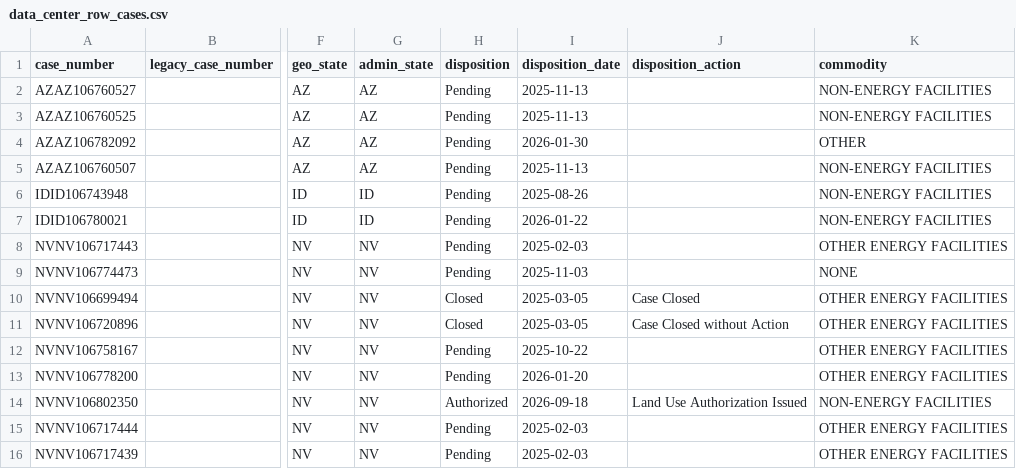
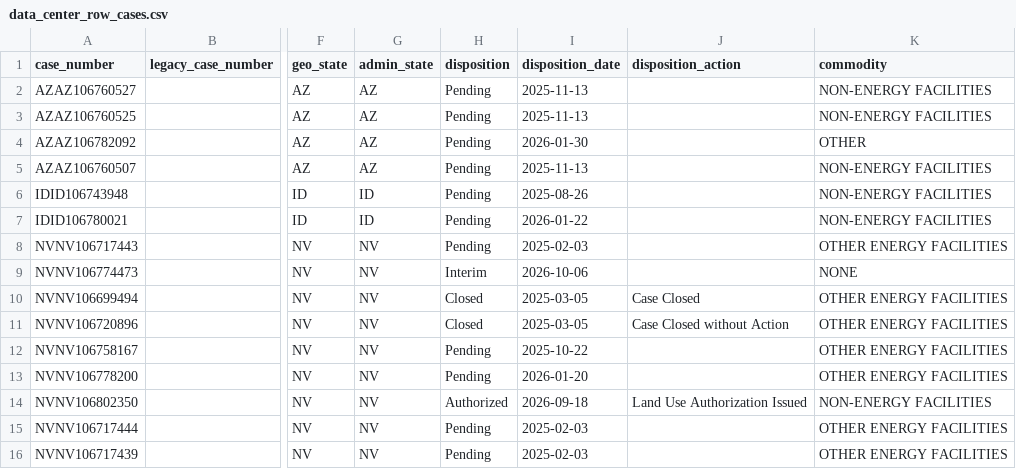
Before and after one commit to Center-for-Western-Priorities/blm-data-centers, a CSV file: data_center_row_cases.csv, drawn as a sheet; only a part is shown, gaps mark what is left out; the diff covers the shown part only; the diff names each change by its address in the sheet, - before the commit and + after, or states it on an @@ line.

```diff
--- a/data_center_row_cases.csv
+++ b/data_center_row_cases.csv
-H9 (disposition): Pending
+H9 (disposition): Interim
-I9 (disposition_date): 2025-11-03
+I9 (disposition_date): 2026-10-06
```
Also changed, not shown: 5 edited cells elsewhere in this file, 6 other files.
